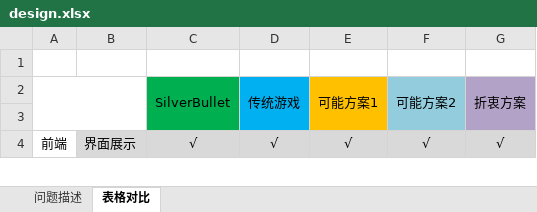
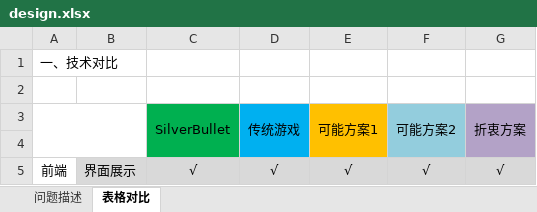
Before and after one commit to CHristopherkeith/SilverBulletRails, an Excel workbook: design.xlsx, sheet 表格对比, drawn as a sheet; only a part is shown; values as stored, in another font and other column widths than the file's, no borders; charts and pictures not drawn; the diff covers the shown part only; the diff names each change by its address in the sheet, - before the commit and + after, or states it on an @@ line.

```diff
--- a/design.xlsx (sheet 表格对比)
+++ b/design.xlsx (sheet 表格对比)
+row 1: 一、技术对比
```
Also changed, not shown: 67 added rows elsewhere in this sheet, charts or pictures, 1 other file.
